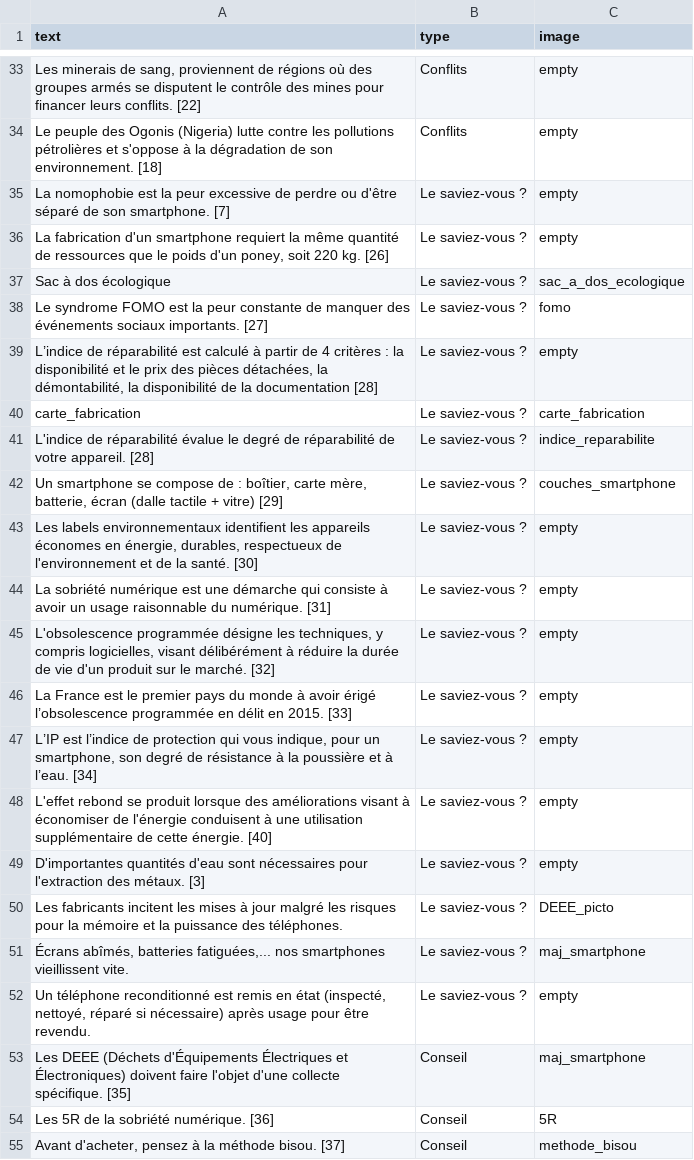
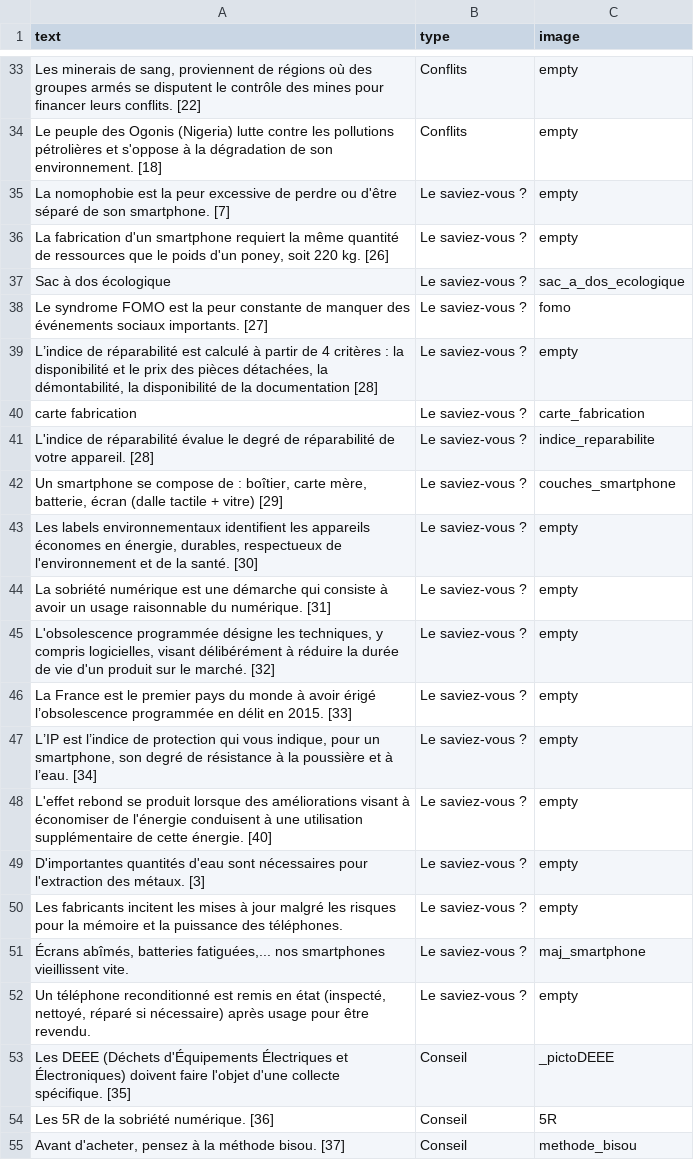
Before and after one commit to inrialearninglab/PhoneImpact, a CSV file: data/csv/malus.csv, drawn as a sheet; only a part is shown, gaps mark what is left out.

Commit message:
modifs malus DEEE et maj smartphone

```diff
--- a/data/csv/malus.csv
+++ b/data/csv/malus.csv
@@ -39,3 +39,3 @@ text,type,image
 "L’indice de réparabilité est calculé à partir de 4 critères : la disponibilité et le prix des pièces détachées, la démontabilité, la disponibilité de la documentation [28]",Le saviez-vous ?,"empty"
-"carte_fabrication", Le saviez-vous ?,"carte_fabrication"
+"carte fabrication", Le saviez-vous ?,"carte_fabrication"
 "L'indice de réparabilité évalue le degré de réparabilité de votre appareil. [28]", Le saviez-vous ?,"indice_reparabilite"
@@ -49,6 +49,6 @@ text,type,image
 "D'importantes quantités d'eau sont nécessaires pour l'extraction des métaux. [3]",Le saviez-vous ?,"empty"
-"Les fabricants incitent les mises à jour malgré les risques pour la mémoire et la puissance des téléphones.", Le saviez-vous ?,"DEEE_picto"
+"Les fabricants incitent les mises à jour malgré les risques pour la mémoire et la puissance des téléphones.", Le saviez-vous ?,"empty"
 "Écrans abîmés, batteries fatiguées,... nos smartphones vieillissent vite.", Le saviez-vous ?,"maj_smartphone"
 "Un téléphone reconditionné est remis en état (inspecté, nettoyé, réparé si nécessaire) après usage pour être revendu.", Le saviez-vous ?,"empty"
-"Les DEEE (Déchets d'Équipements Électriques et Électroniques) doivent faire l'objet d'une collecte spécifique. [35]", Conseil,"maj_smartphone"
+"Les DEEE (Déchets d'Équipements Électriques et Électroniques) doivent faire l'objet d'une collecte spécifique. [35]", Conseil,"_pictoDEEE"
 "Les 5R de la sobriété numérique. [36]", Conseil,"5R"
```
